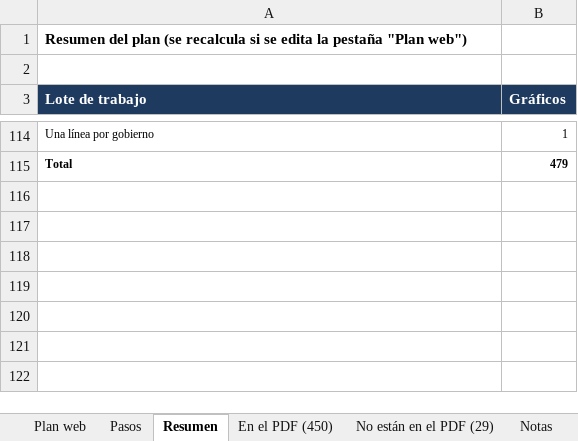
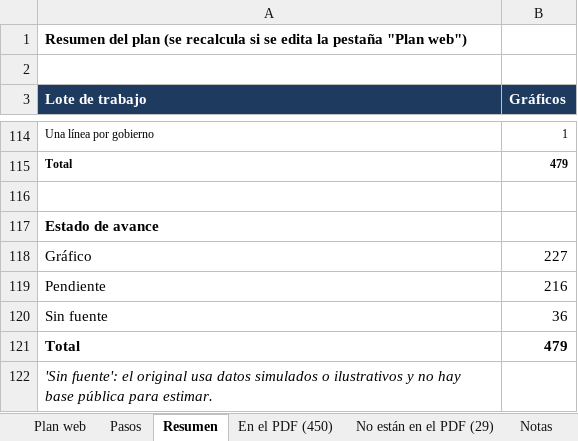
Before and after one commit to francomartinlopez/radiografiadeargentina, an Excel workbook: docs/Inventario_graficos_Radiografia.xlsx, sheet Resumen, drawn as a sheet; only a part is shown, gaps mark what is left out; values as stored, in another font and other column widths than the file's, no borders; the diff names each change by its address in the sheet, - before the commit and + after, or states it on an @@ line.

```diff
--- a/docs/Inventario_graficos_Radiografia.xlsx (sheet Resumen)
+++ b/docs/Inventario_graficos_Radiografia.xlsx (sheet Resumen)
+row 116: (empty)
+row 117: Estado de avance
+row 118: Gráfico | 227
+row 119: Pendiente | 216
+row 120: Sin fuente | 36
+row 121: Total | 479
+row 122: 'Sin fuente': el original usa datos simulados o ilustrativos y no hay base pública para estimar.
```
Also changed, not shown: sheet Plan web, 9 other files.
